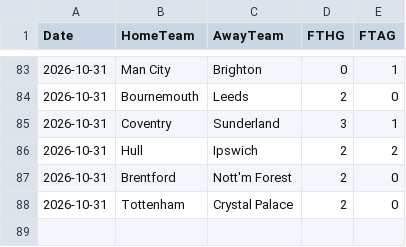
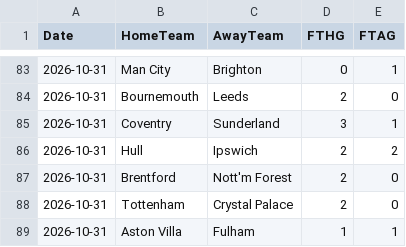
Before and after one commit to monstrekml/pronostics-app, a CSV file: data/foot/openfootball/premier-league_2627_resultats.csv, drawn as a sheet; only a part is shown, gaps mark what is left out.

```diff
--- a/data/foot/openfootball/premier-league_2627_resultats.csv
+++ b/data/foot/openfootball/premier-league_2627_resultats.csv
@@ -88 +88,2 @@ Date,HomeTeam,AwayTeam,FTHG,FTAG
 2026-10-31,Tottenham,Crystal Palace,2,0
+2026-10-31,Aston Villa,Fulham,1,1
```
Also changed, not shown: data/cotes/cotes.csv, data/foot/openfootball/la-liga_2627_resultats.csv, 3 other files.
